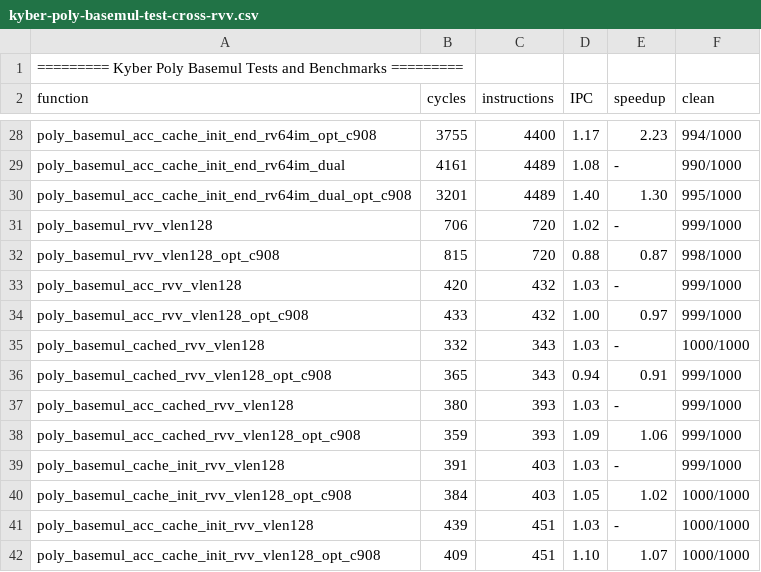
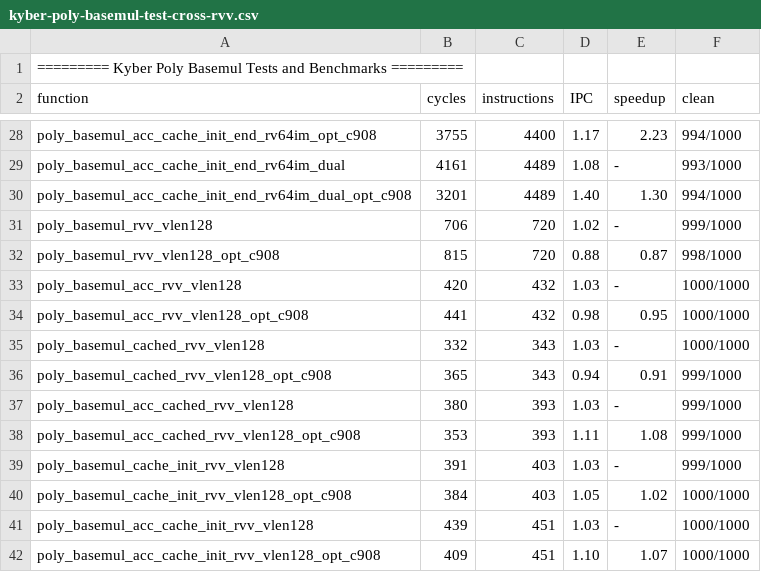
Before and after one commit to dop-amin/pqrv, a CSV file: bench_results/kyber-poly-basemul-test-cross-rvv.csv, drawn as a sheet; only a part is shown, gaps mark what is left out; the diff covers the shown part only; the diff names each change by its address in the sheet, - before the commit and + after, or states it on an @@ line.

```diff
--- a/bench_results/kyber-poly-basemul-test-cross-rvv.csv
+++ b/bench_results/kyber-poly-basemul-test-cross-rvv.csv
-F29 (clean): 990/1000
+F29 (clean): 993/1000
-F30 (clean): 995/1000
+F30 (clean): 994/1000
-F33:F34 (clean): 999/1000
+F33:F34 (clean): 1000/1000
-B34 (cycles): 433
+B34 (cycles): 441
-D34 (IPC): 1.00
+D34 (IPC): 0.98
-E34 (speedup): 0.97
+E34 (speedup): 0.95
-B38 (cycles): 359
+B38 (cycles): 353
-D38 (IPC): 1.09
+D38 (IPC): 1.11
-E38 (speedup): 1.06
+E38 (speedup): 1.08
```
Also changed, not shown: 17 edited cells elsewhere in this file, bench_results/dilithium-poly-basemul-test-cross-rv64im.csv, bench_results/dilithium-poly-basemul-test-cross-rvv.csv, 49 other files.
